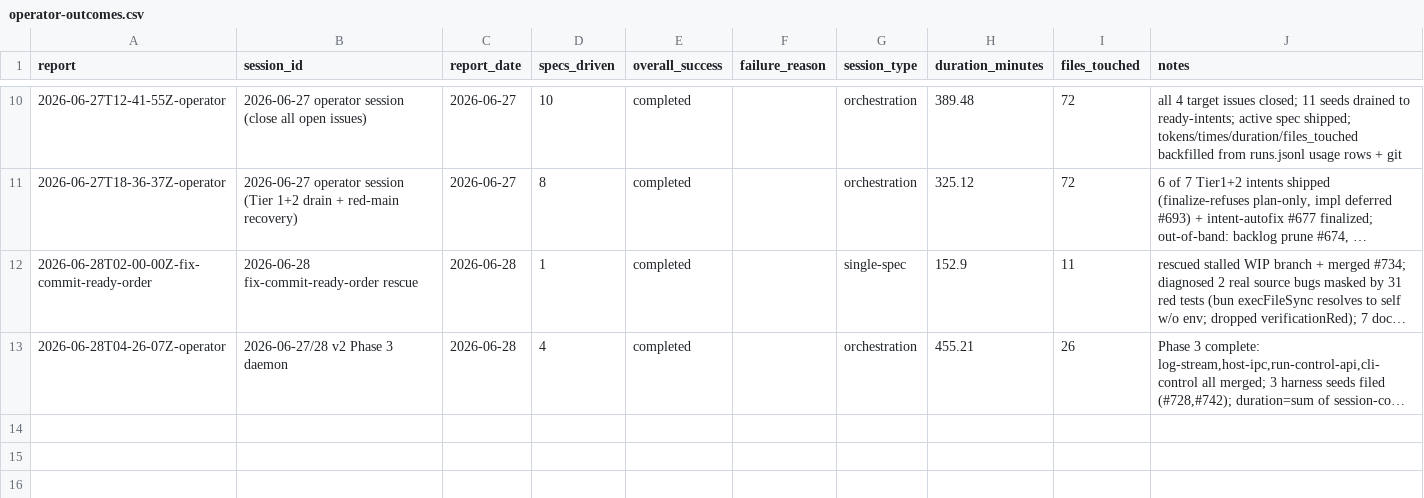
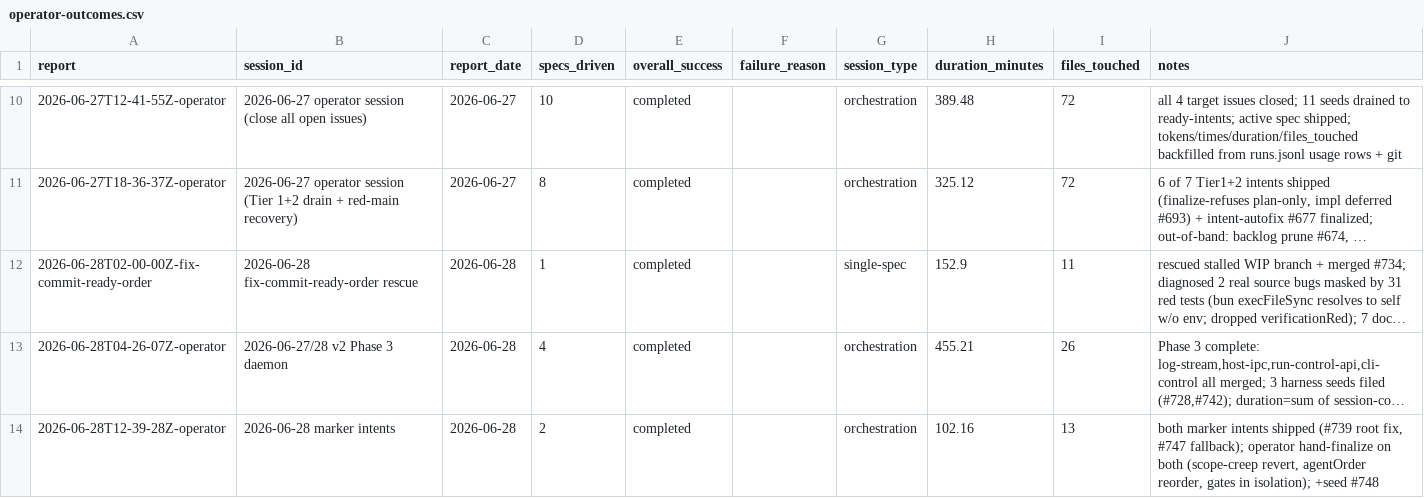
Before and after one commit to cbrenner04/jarvis, a CSV file: reports/operator-outcomes.csv, drawn as a sheet; only a part is shown, gaps mark what is left out; long unchanged cells end in …; the diff names each change by its address in the sheet, - before the commit and + after, or states it on an @@ line.

```diff
--- a/reports/operator-outcomes.csv
+++ b/reports/operator-outcomes.csv
+row 14: 2026-06-28T12-39-28Z-operator | 2026-06-28 marker intents | 2026-06-28 | 2 | completed |  | orchestration | 102.16 | 13 | both marker intents shipped (#739 root fix, #747 fallback); operator hand-finalize on both (scope-creep revert, agentOrder reorder, gates in isolation); +seed #748
```
Also changed, not shown: reports/operator-costs.csv, reports/session-costs.csv, 2 other files.
